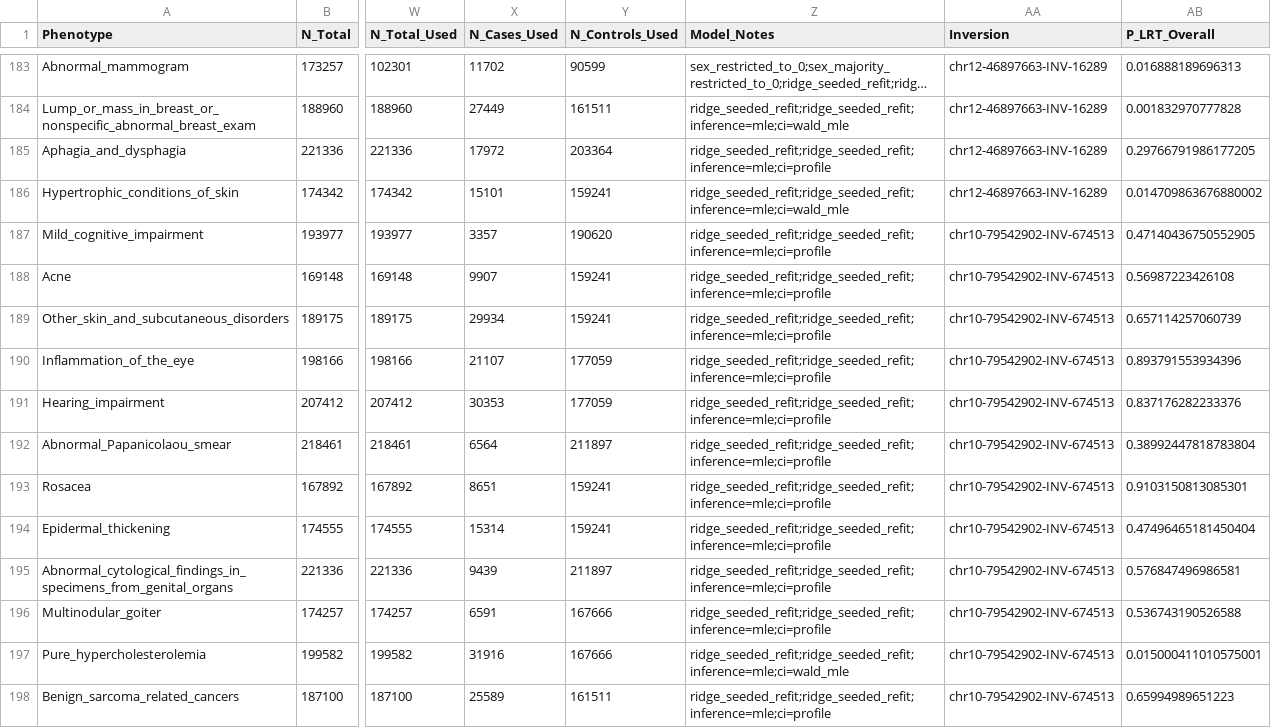
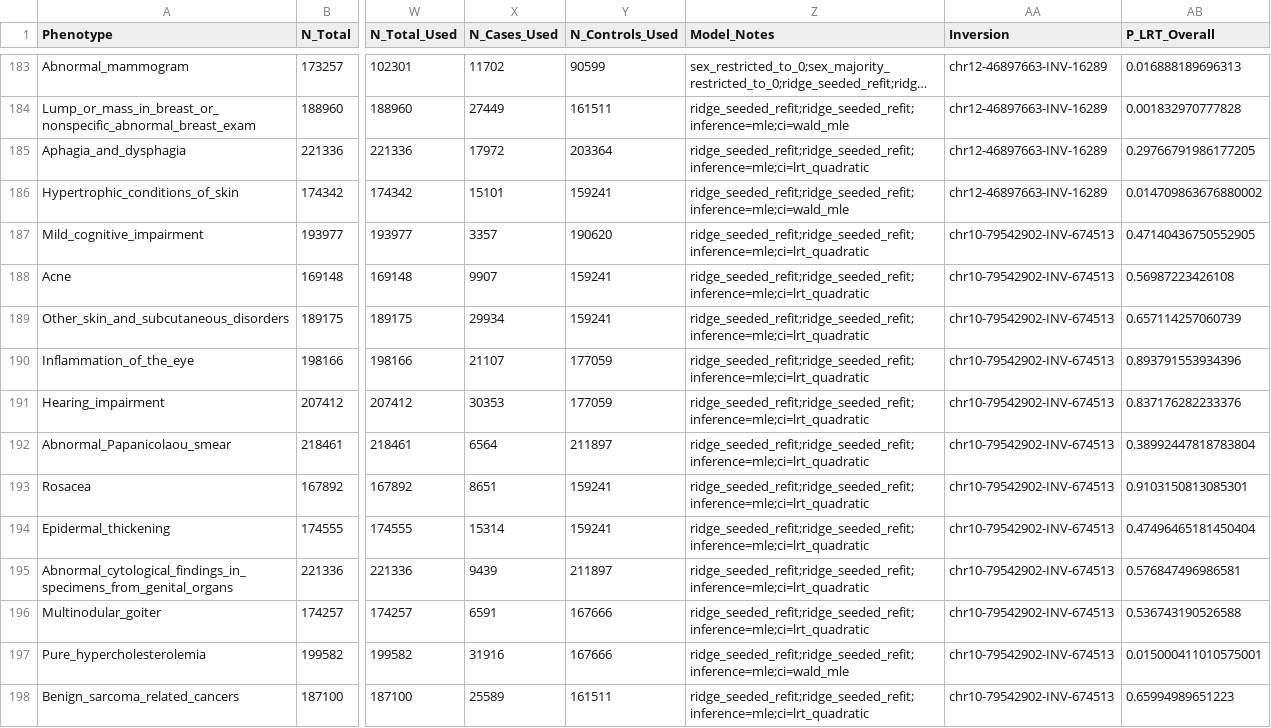
Before and after one commit to SauersML/ferromic, a TSV file: data/phewas_within_ancestry/phewas_eur_within_ancestry_pcs.tsv, drawn as a sheet; only a part is shown, gaps mark what is left out; long unchanged cells end in …; the diff covers the shown part only; the diff names each change by its address in the sheet, - before the commit and + after, or states it on an @@ line.

```diff
--- a/data/phewas_within_ancestry/phewas_eur_within_ancestry_pcs.tsv
+++ b/data/phewas_within_ancestry/phewas_eur_within_ancestry_pcs.tsv
-Z185 (Model_Notes): ridge_seeded_refit;ridge_seeded_refit;inference=mle;ci=profile
+Z185 (Model_Notes): ridge_seeded_refit;ridge_seeded_refit;inference=mle;ci=lrt_quadratic
-Z187:Z196 (Model_Notes): ridge_seeded_refit;ridge_seeded_refit;inference=mle;ci=profile
+Z187:Z196 (Model_Notes): ridge_seeded_refit;ridge_seeded_refit;inference=mle;ci=lrt_quadratic
-Z198 (Model_Notes): ridge_seeded_refit;ridge_seeded_refit;inference=mle;ci=profile
+Z198 (Model_Notes): ridge_seeded_refit;ridge_seeded_refit;inference=mle;ci=lrt_quadratic
```
Also changed, not shown: 62 edited cells elsewhere in this file, data/all_pop_phewas_tag.tsv, data/phewas_within_ancestry/phewas_afr_within_ancestry_pcs.tsv, 6 other files.
